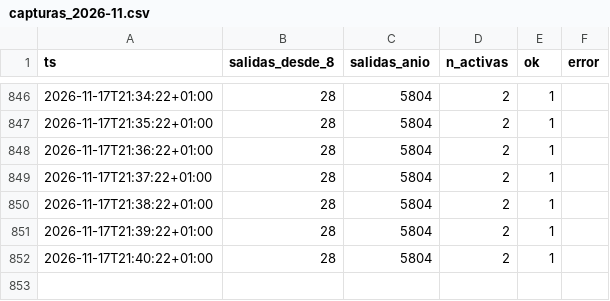
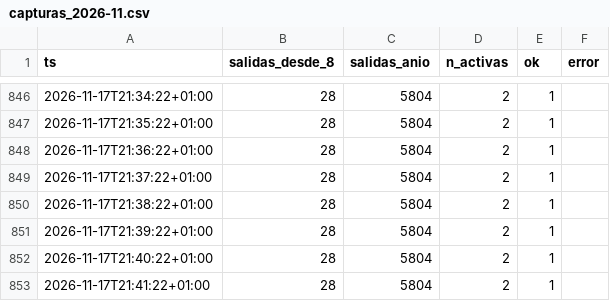
Before and after one commit to bsendagorta/auria, a CSV file: datos/online/github-min/capturas_2026-11.csv, drawn as a sheet; only a part is shown, gaps mark what is left out; the diff names each change by its address in the sheet, - before the commit and + after, or states it on an @@ line.

```diff
--- a/datos/online/github-min/capturas_2026-11.csv
+++ b/datos/online/github-min/capturas_2026-11.csv
+row 853: 2026-11-17T21:41:22+01:00 | 28 | 5804 | 2 | 1
```
Also changed, not shown: datos/online/github-min/activas_2026-11.csv, prediccion/historial/variables_2026-11.csv, 4 other files.
